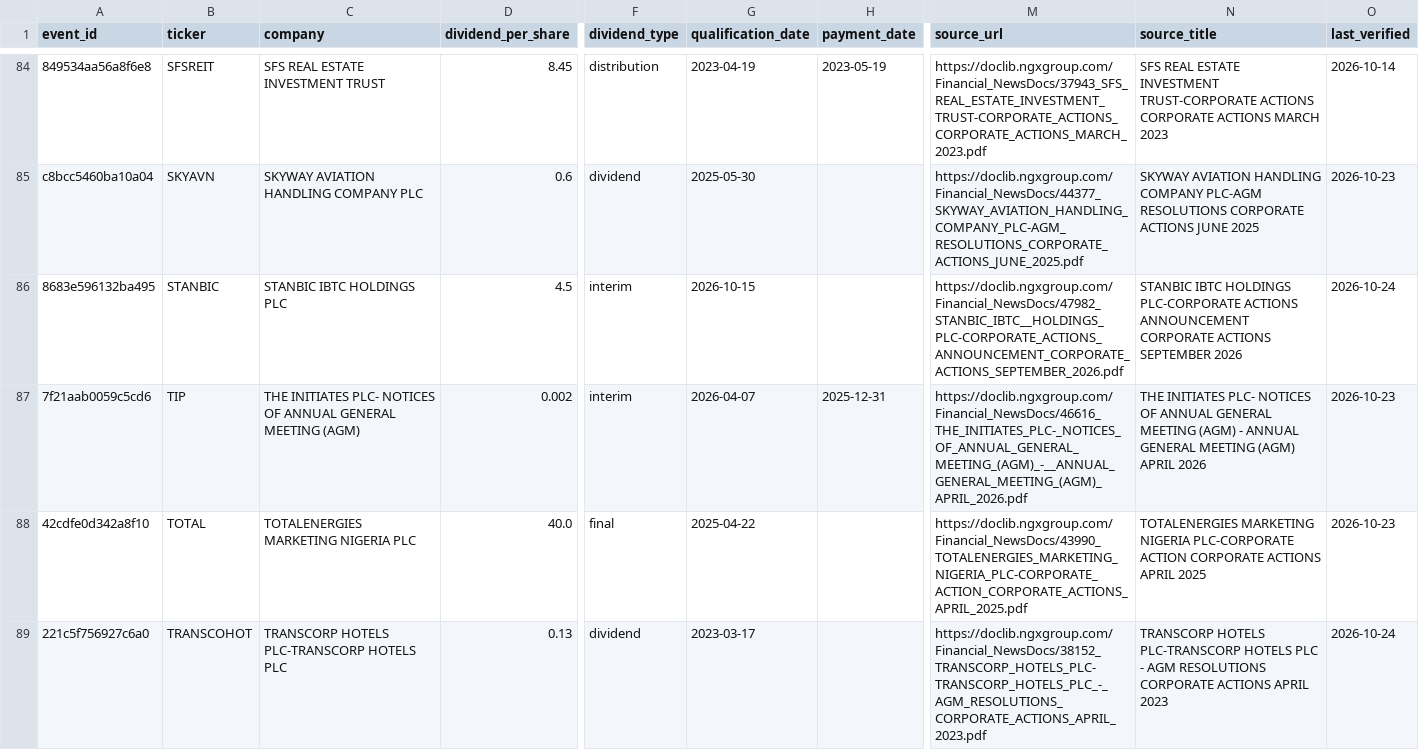
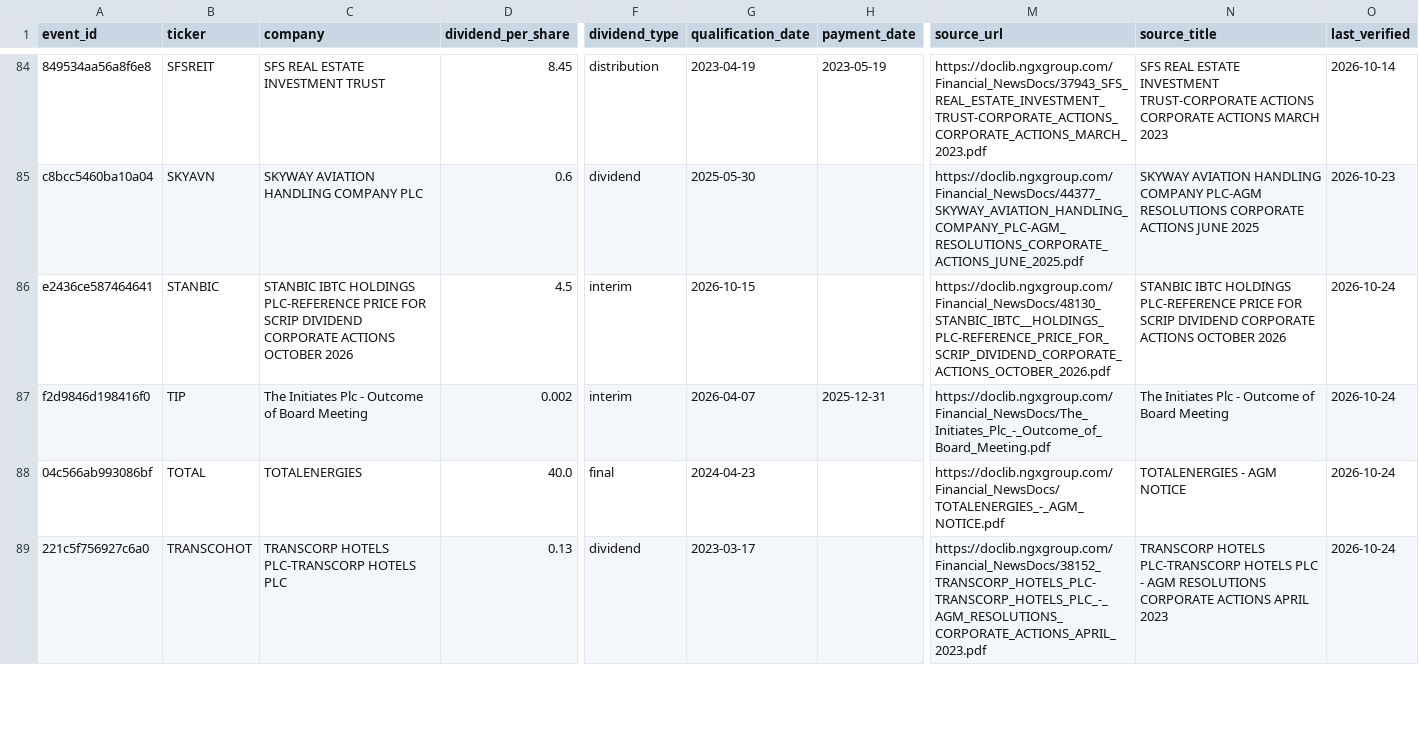
Before and after one commit to osargrrgrn/nairasheets-dividend-feed, a CSV file: docs/pending_dividends.csv, drawn as a sheet; only a part is shown, gaps mark what is left out; the diff covers the shown part only; the diff names each change by its address in the sheet, - before the commit and + after, or states it on an @@ line.

```diff
--- a/docs/pending_dividends.csv
+++ b/docs/pending_dividends.csv
-A86 (event_id): 8683e596132ba495
+A86 (event_id): e2436ce587464641
-C86 (company): …IBTC HOLDINGS PLC
+C86 (company): …IBTC HOLDINGS PLC-REFERENCE PRICE FOR SCRIP DIVIDEND CORPORATE ACTIONS OCTOBER 2026
-M86 (source_url): https://doclib.ngxgroup.com/Financial_NewsDocs/47982_STANBIC_IBTC__HOLDINGS_PLC-CORPORATE_ACTIONS_ANNOUNCEMENT_CORPORATE_ACTIONS_SEPTEMBER_2026.pdf
+M86 (source_url): https://doclib.ngxgroup.com/Financial_NewsDocs/48130_STANBIC_IBTC__HOLDINGS_PLC-REFERENCE_PRICE_FOR_SCRIP_DIVIDEND_CORPORATE_ACTIONS_OCTOBER_2026.pdf
-N86 (source_title): …IBTC HOLDINGS PLC-CORPORATE ACTIONS ANNOUNCEMENT CORPORATE ACTIONS SEPTEMBER 2026
+N86 (source_title): …IBTC HOLDINGS PLC-REFERENCE PRICE FOR SCRIP DIVIDEND CORPORATE ACTIONS OCTOBER 2026
-A87 (event_id): 7f21aab0059c5cd6
+A87 (event_id): f2d9846d198416f0
-C87 (company): THE INITIATES PLC- NOTICES OF ANNUAL GENERAL MEETING (AGM)
+C87 (company): The Initiates Plc - Outcome of Board Meeting
-M87 (source_url): https://doclib.ngxgroup.com/Financial_NewsDocs/46616_THE_INITIATES_PLC-_NOTICES_OF_ANNUAL_GENERAL_MEETING_(AGM)_-__ANNUAL_GENERAL_MEETING_(AGM)_APRIL_2026.pdf
+M87 (source_url): https://doclib.ngxgroup.com/Financial_NewsDocs/The_Initiates_Plc_-_Outcome_of_Board_Meeting.pdf
-N87 (source_title): THE INITIATES PLC- NOTICES OF ANNUAL GENERAL MEETING (AGM) - ANNUAL GENERAL MEETING (AGM) APRIL 2026
+N87 (source_title): The Initiates Plc - Outcome of Board Meeting
-O87:O88 (last_verified): 2026-10-23
+O87:O88 (last_verified): 2026-10-24
-A88 (event_id): 42cdfe0d342a8f10
+A88 (event_id): 04c566ab993086bf
-C88 (company): TOTALENERGIES MARKETING NIGERIA PLC
+C88 (company): TOTALENERGIES
-G88 (qualification_date): 2025-04-22
+G88 (qualification_date): 2024-04-23
-M88 (source_url): https://doclib.ngxgroup.com/Financial_NewsDocs/43990_TOTALENERGIES_MARKETING_NIGERIA_PLC-CORPORATE_ACTION_CORPORATE_ACTIONS_APRIL_2025.pdf
+M88 (source_url): https://doclib.ngxgroup.com/Financial_NewsDocs/TOTALENERGIES_-_AGM_NOTICE.pdf
-N88 (source_title): TOTALENERGIES MARKETING NIGERIA PLC-CORPORATE ACTION CORPORATE ACTIONS APRIL 2025
+N88 (source_title): TOTALENERGIES - AGM NOTICE
```
Also changed, not shown: 1 added row and 25 edited cells elsewhere in this file, docs/dividends.csv, 3 other files.
